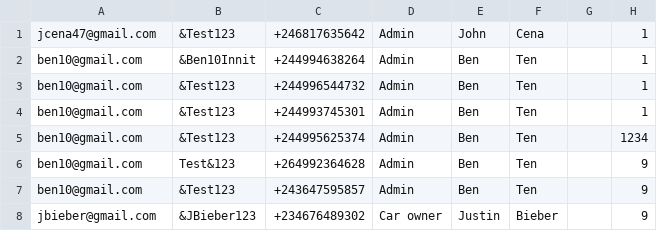
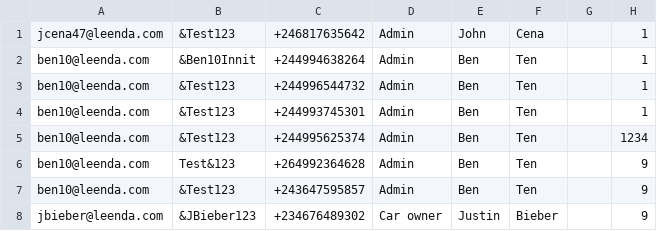
Before and after one commit to adolfzcoder/leenda, a CSV file: out/production/leenda/userDetails.csv, drawn as a sheet.

Commit message:
Cahnged from @gmail.com to @leenda.com

```diff
--- a/out/production/leenda/userDetails.csv
+++ b/out/production/leenda/userDetails.csv
@@ -1,8 +1,8 @@
-jcena47@gmail.com,&Test123,+246817635642,Admin,John,Cena,,1
-ben10@gmail.com,&Ben10Innit,+244994638264,Admin,Ben,Ten,,1
-ben10@gmail.com,&Test123,+244996544732,Admin,Ben,Ten,,1
-ben10@gmail.com,&Test123,+244993745301,Admin,Ben,Ten,,1
-ben10@gmail.com,&Test123,+244995625374,Admin,Ben,Ten,,1234
-ben10@gmail.com,Test&123,+264992364628,Admin,Ben,Ten,,9
-ben10@gmail.com,&Test123,+243647595857,Admin,Ben,Ten,,9
-jbieber@gmail.com,&JBieber123,+234676489302,Car owner,Justin,Bieber,,9
+jcena47@leenda.com,&Test123,+246817635642,Admin,John,Cena,,1
+ben10@leenda.com,&Ben10Innit,+244994638264,Admin,Ben,Ten,,1
+ben10@leenda.com,&Test123,+244996544732,Admin,Ben,Ten,,1
+ben10@leenda.com,&Test123,+244993745301,Admin,Ben,Ten,,1
+ben10@leenda.com,&Test123,+244995625374,Admin,Ben,Ten,,1234
+ben10@leenda.com,Test&123,+264992364628,Admin,Ben,Ten,,9
+ben10@leenda.com,&Test123,+243647595857,Admin,Ben,Ten,,9
+jbieber@leenda.com,&JBieber123,+234676489302,Car owner,Justin,Bieber,,9
```
Also changed, not shown: out/production/leenda/storage/userDetails.csv, src/storage/bookings.csv, 6 other files.
